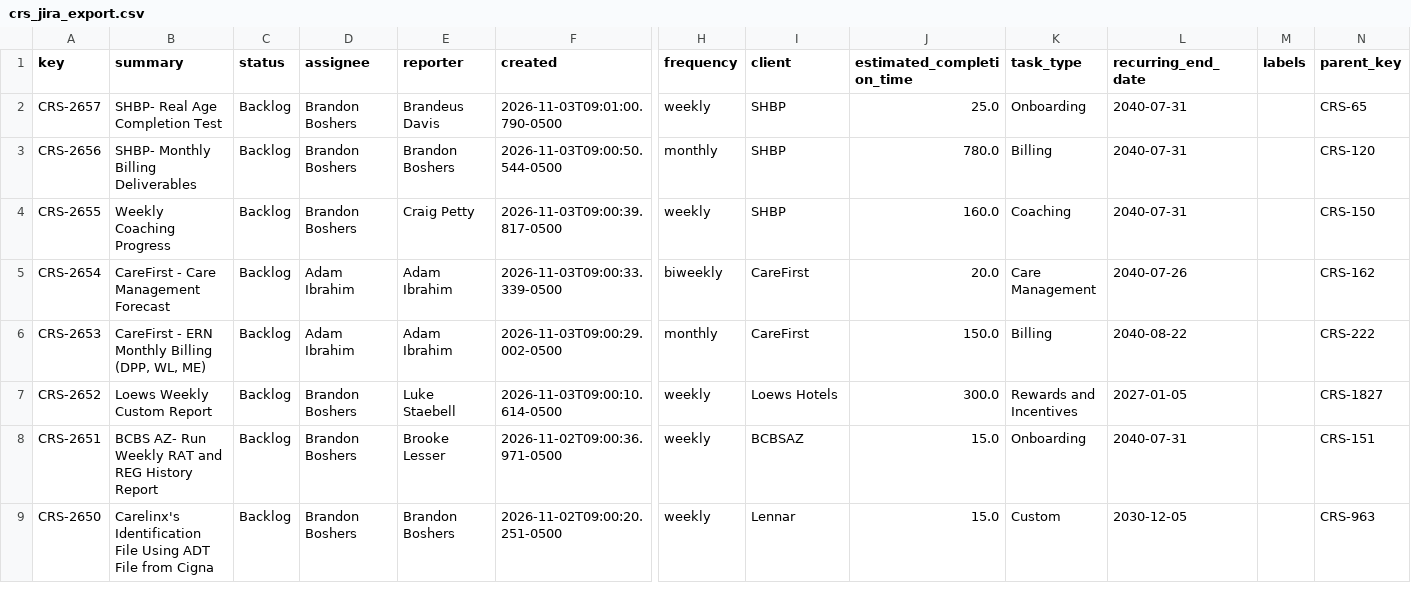
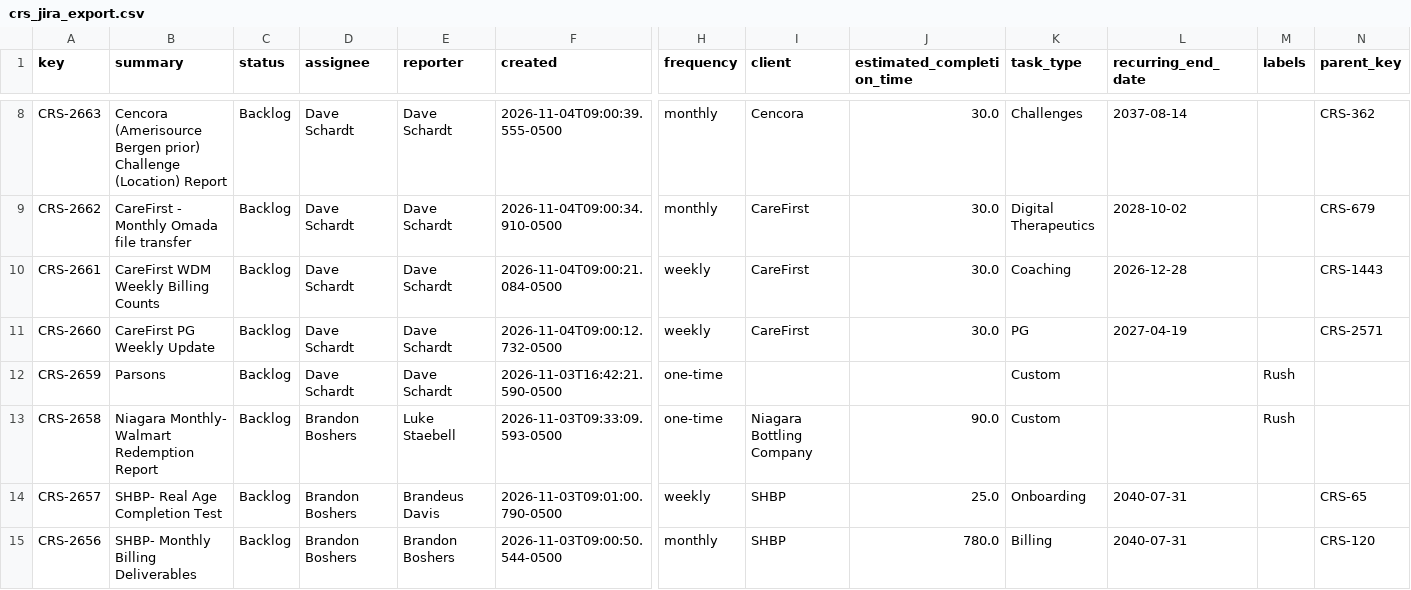
Before and after one commit to brandonboshers/crs-jira-dashboard, a CSV file: data/crs_jira_export.csv, drawn as a sheet; only a part is shown, gaps mark what is left out; the shorter side is filled out with more unchanged rows; rows hold the shown columns only; the diff covers the shown part only; the diff names each change by its address in the sheet, - before the commit and + after, or states it on an @@ line.

Commit message:
Sync dashboard from source

```diff
--- a/data/crs_jira_export.csv
+++ b/data/crs_jira_export.csv
+row 8: CRS-2663 | Cencora (Amerisource Bergen prior) Challenge (Location) Report | Backlog | Dave Schardt | Dave Schardt | 2026-11-04T09:00:39.555-0500 | monthly | Cencora | 30.0 | Challenges | 2037-08-14 |  | CRS-362
+row 9: CRS-2662 | CareFirst - Monthly Omada file transfer | Backlog | Dave Schardt | Dave Schardt | 2026-11-04T09:00:34.910-0500 | monthly | CareFirst | 30.0 | Digital Therapeutics | 2028-10-02 |  | CRS-679
+row 10: CRS-2661 | CareFirst WDM Weekly Billing Counts | Backlog | Dave Schardt | Dave Schardt | 2026-11-04T09:00:21.084-0500 | weekly | CareFirst | 30.0 | Coaching | 2026-12-28 |  | CRS-1443
+row 11: CRS-2660 | CareFirst PG Weekly Update | Backlog | Dave Schardt | Dave Schardt | 2026-11-04T09:00:12.732-0500 | weekly | CareFirst | 30.0 | PG | 2027-04-19 |  | CRS-2571
+row 12: CRS-2659 | Parsons | Backlog | Dave Schardt | Dave Schardt | 2026-11-03T16:42:21.590-0500 | one-time |  |  | Custom |  | Rush
+row 13: CRS-2658 | Niagara Monthly- Walmart Redemption Report | Backlog | Brandon Boshers | Luke Staebell | 2026-11-03T09:33:09.593-0500 | one-time | Niagara Bottling Company | 90.0 | Custom |  | Rush
```
Also changed, not shown: 6 added rows and 27 edited cells elsewhere in this file.
